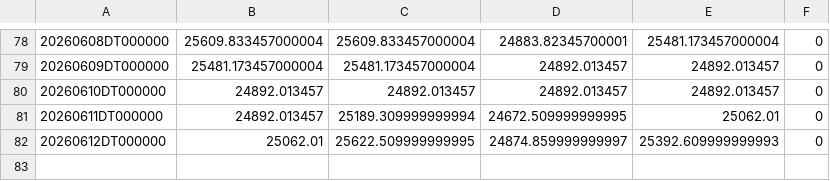
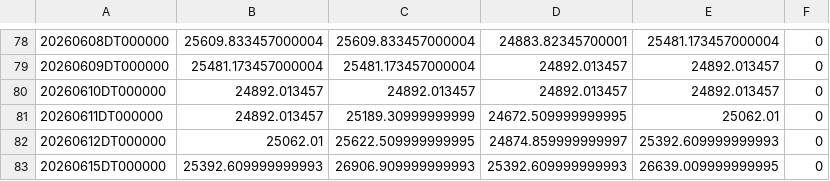
Before and after one commit to ymunwes/seed_youngDreamer_strategies, a CSV file: data/SPXC.csv, drawn as a sheet; only a part is shown, gaps mark what is left out.

```diff
--- a/data/SPXC.csv
+++ b/data/SPXC.csv
@@ -80,3 +80,4 @@
 20260610DT000000,24892.013457,24892.013457,24892.013457,24892.013457,0
-20260611DT000000,24892.013457,25189.309999999994,24672.509999999995,25062.01,0
+20260611DT000000,24892.013457,25189.30999999999,24672.509999999995,25062.01,0
 20260612DT000000,25062.01,25622.509999999995,24874.859999999997,25392.609999999993,0
+20260615DT000000,25392.609999999993,26906.909999999993,25392.609999999993,26639.009999999995,0
```
Also changed, not shown: data/QQQI.csv, data/SPXLI.csv, 18 other files.
